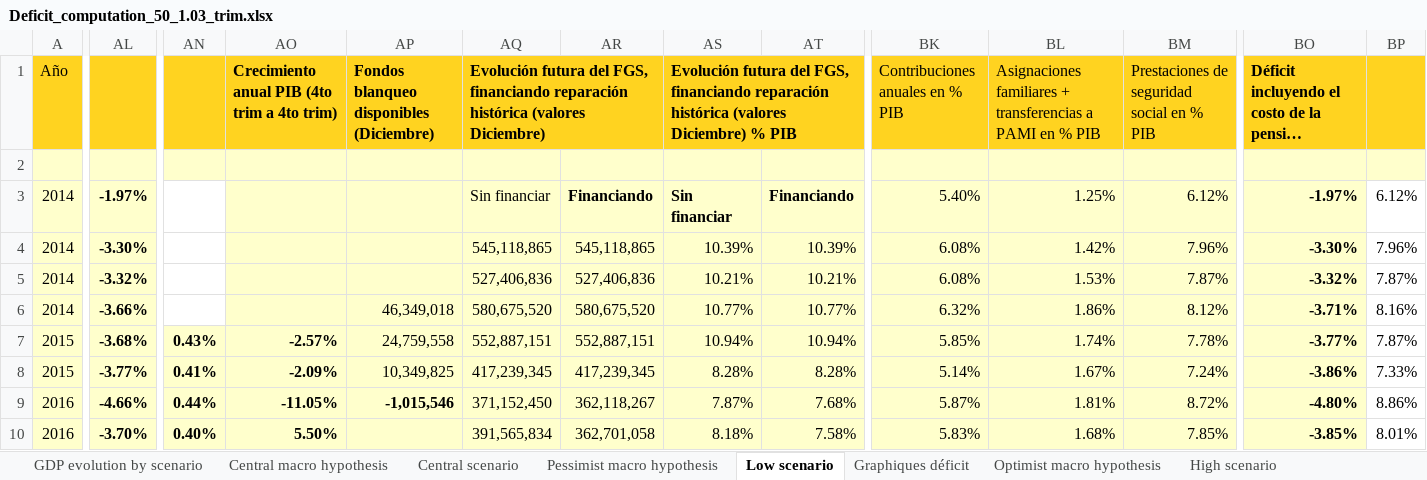
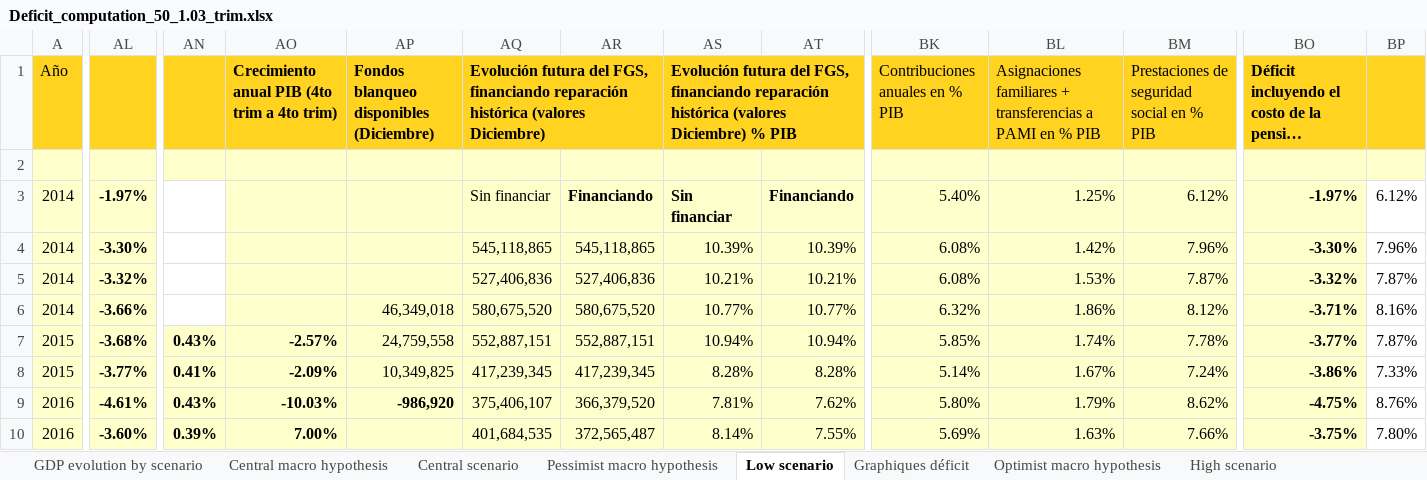
Before and after one commit to leonardo-calcagno/MISSAR, an Excel workbook: Excel_files_for_MISSAR/Prospective_extrapolated_results/Projections_2014_q4_start/March_2021_legislation/Deficit_computation_50_1.03_trim.xlsx, sheet Low scenario, drawn as a sheet; only a part is shown, gaps mark what is left out; long unchanged cells end in …; values as stored, in another font and other column widths than the file's, no borders; the diff covers the shown part only; the diff names each change by its address in the sheet, - before the commit and + after, or states it on an @@ line.

```diff
--- a/Excel_files_for_MISSAR/Prospective_extrapolated_results/Projections_2014_q4_start/March_2021_legislation/Deficit_computation_50_1.03_trim.xlsx (sheet Low scenario)
+++ b/Excel_files_for_MISSAR/Prospective_extrapolated_results/Projections_2014_q4_start/March_2021_legislation/Deficit_computation_50_1.03_trim.xlsx (sheet Low scenario)
-AL9: -4.66%
+AL9: -4.61%
-AN9: 0.44%
+AN9: 0.43%
-AO9: -11.05%
+AO9: -10.03%
-AP9: -1,015,546
+AP9: -986,920
-AQ9: 371,152,450
+AQ9: 375,406,107
-AR9: 362,118,267
+AR9: 366,379,520
-AS9: 7.87%
+AS9: 7.81%
-AT9: 7.68%
+AT9: 7.62%
-BK9 (Contribuciones anuales en % PIB): 5.87%
+BK9 (Contribuciones anuales en % PIB): 5.80%
-BL9: 1.81%
+BL9: 1.79%
-BM9: 8.72%
+BM9: 8.62%
-BO9: -4.80%
+BO9: -4.75%
-BP9: 8.86%
+BP9: 8.76%
-AL10: -3.70%
+AL10: -3.60%
-AN10: 0.40%
+AN10: 0.39%
-AO10: 5.50%
+AO10: 7.00%
-AQ10: 391,565,834
+AQ10: 401,684,535
-AR10: 362,701,058
+AR10: 372,565,487
-AS10: 8.18%
+AS10: 8.14%
-AT10: 7.58%
+AT10: 7.55%
-BK10 (Contribuciones anuales en % PIB): 5.83%
+BK10 (Contribuciones anuales en % PIB): 5.69%
-BL10: 1.68%
+BL10: 1.63%
-BM10: 7.85%
+BM10: 7.66%
-BO10: -3.85%
+BO10: -3.75%
-BP10: 8.01%
+BP10: 7.80%
```
Also changed, not shown: 497 edited cells elsewhere in this sheet, sheet GDP evolution by scenario, sheet Economic result, sheet Central scenario, sheet High scenario, sheet Central macro hypothesis, sheet Pessimist macro hypothesis, 3 more sheets, formulas that keep their value, charts or pictures.
